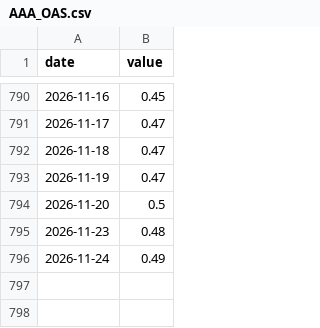
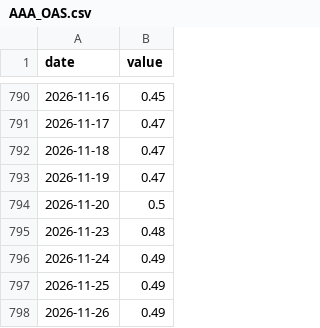
Before and after one commit to CL272/strategist-dashboard, a CSV file: archive/AAA_OAS.csv, drawn as a sheet; only a part is shown, gaps mark what is left out; the diff names each change by its address in the sheet, - before the commit and + after, or states it on an @@ line.

```diff
--- a/archive/AAA_OAS.csv
+++ b/archive/AAA_OAS.csv
+row 797: 2026-11-25 | 0.49
+row 798: 2026-11-26 | 0.49
```
Also changed, not shown: archive/AA_OAS.csv, archive/ASIA_CORP_EY.csv, 23 other files.
